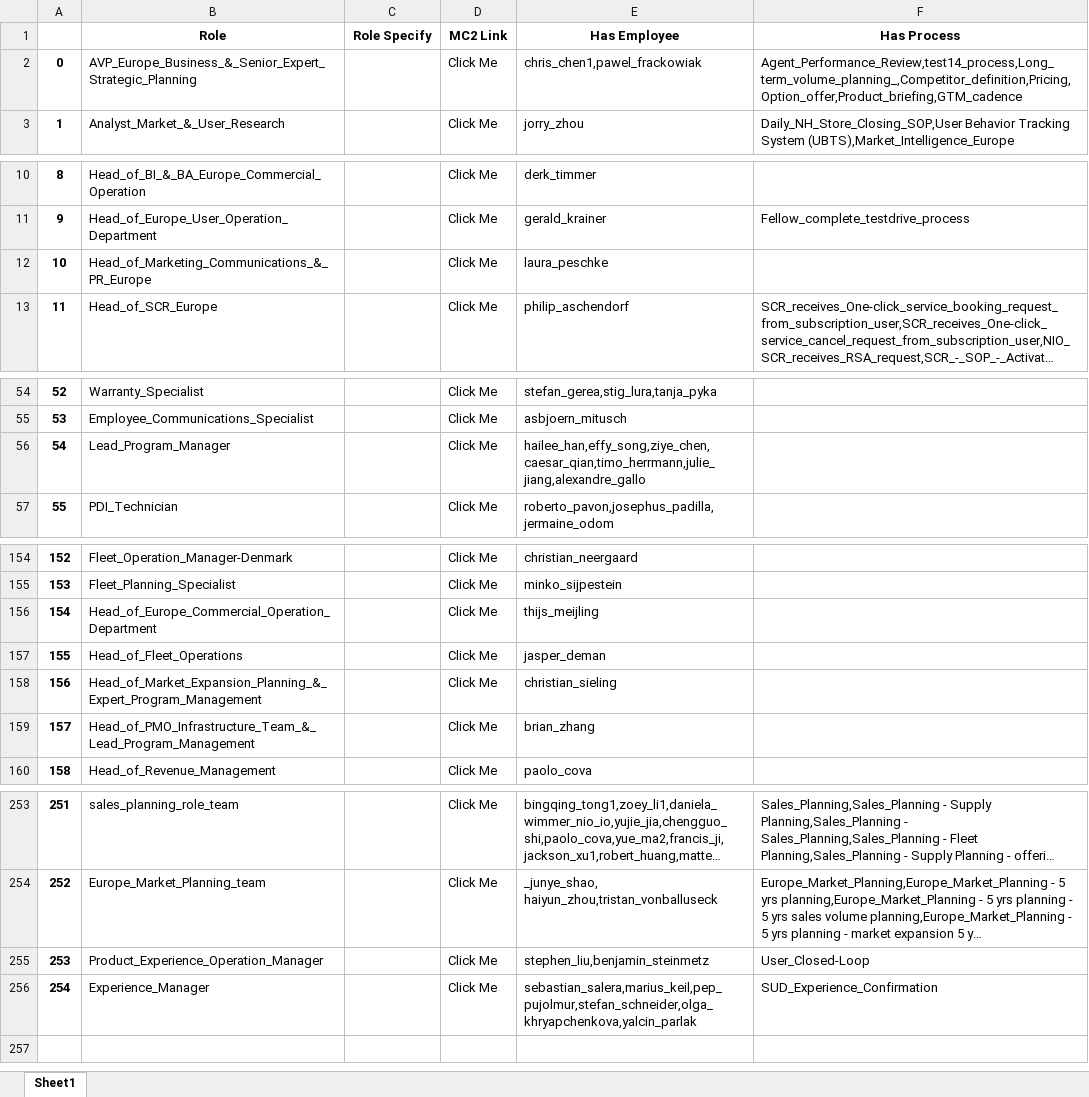
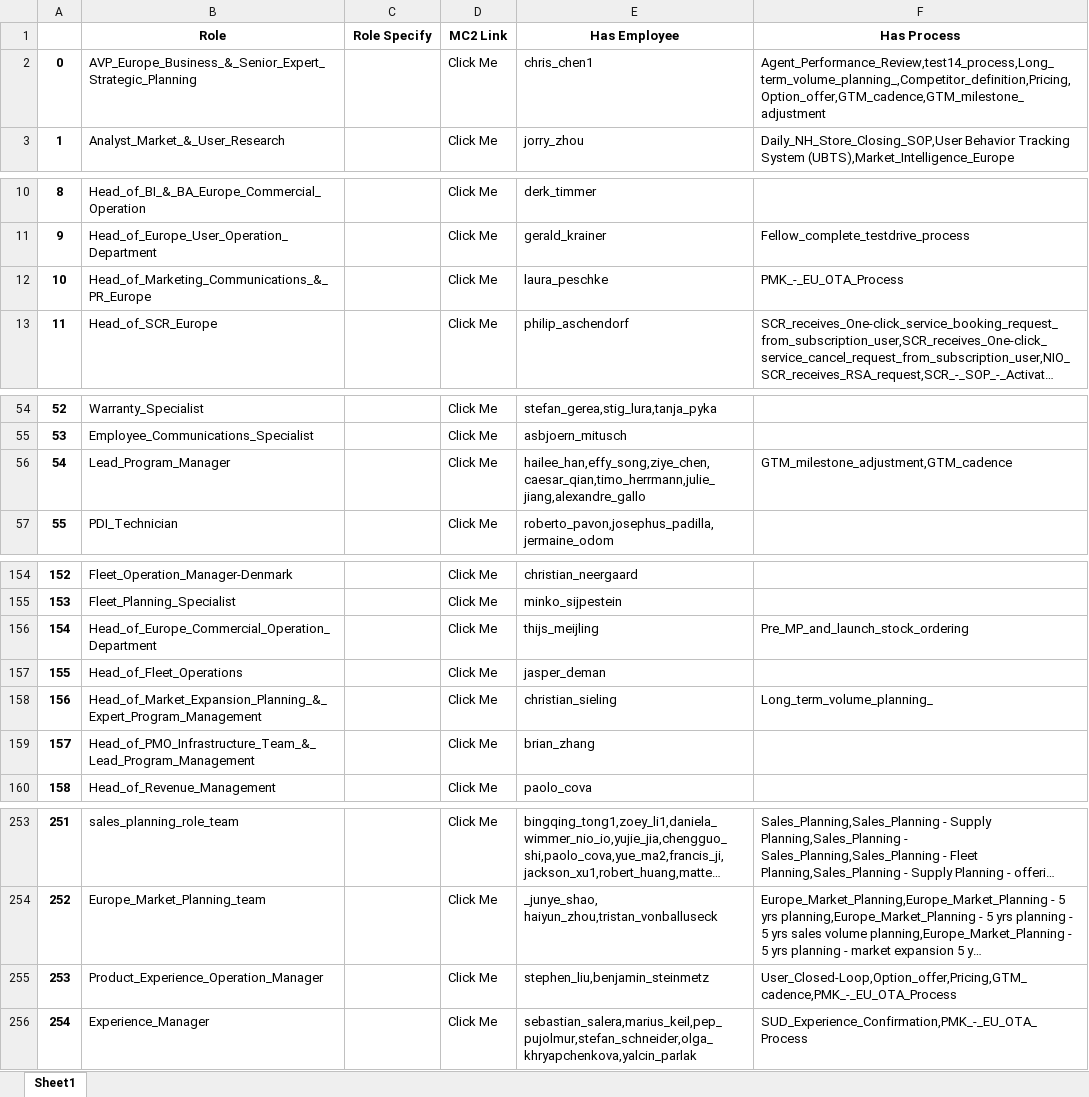
Before and after one commit to unforgiven1990/mc2, an Excel workbook: helper/Role.xlsx, sheet Sheet1, drawn as a sheet; only a part is shown, gaps mark what is left out; long unchanged cells end in …; values as stored, in another font and other column widths than the file's, no borders; the diff covers the shown part only; the diff names each change by its address in the sheet, - before the commit and + after, or states it on an @@ line.

```diff
--- a/helper/Role.xlsx (sheet Sheet1)
+++ b/helper/Role.xlsx (sheet Sheet1)
-E2 (Has Employee): chris_chen1,pawel_frackowiak
+E2 (Has Employee): chris_chen1
-F2 (Has Process): Agent_Performance_Review,test14_process,Long_term_volume_planning_,Competitor_definition,Pricing,Option_offer,Product_briefing,GTM_cadence
+F2 (Has Process): Agent_Performance_Review,test14_process,Long_term_volume_planning_,Competitor_definition,Pricing,Option_offer,GTM_cadence,GTM_milestone_adjustment
-F12 (Has Process): (empty)
+F12 (Has Process): PMK_-_EU_OTA_Process
-F56 (Has Process): (empty)
+F56 (Has Process): GTM_milestone_adjustment,GTM_cadence
-F156 (Has Process): (empty)
+F156 (Has Process): Pre_MP_and_launch_stock_ordering
-F158 (Has Process): (empty)
+F158 (Has Process): Long_term_volume_planning_
-F255 (Has Process): User_Closed-Loop
+F255 (Has Process): User_Closed-Loop,Option_offer,Pricing,GTM_cadence,PMK_-_EU_OTA_Process
-F256 (Has Process): SUD_Experience_Confirmation
+F256 (Has Process): SUD_Experience_Confirmation,PMK_-_EU_OTA_Process
```
Also changed, not shown: 7 edited cells elsewhere in this sheet, helper/Business_Model.xlsx, helper/Capability.xlsx, 41 other files.
